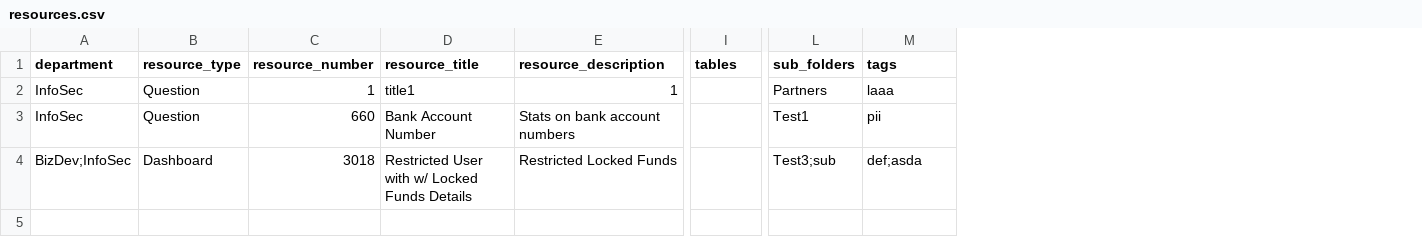
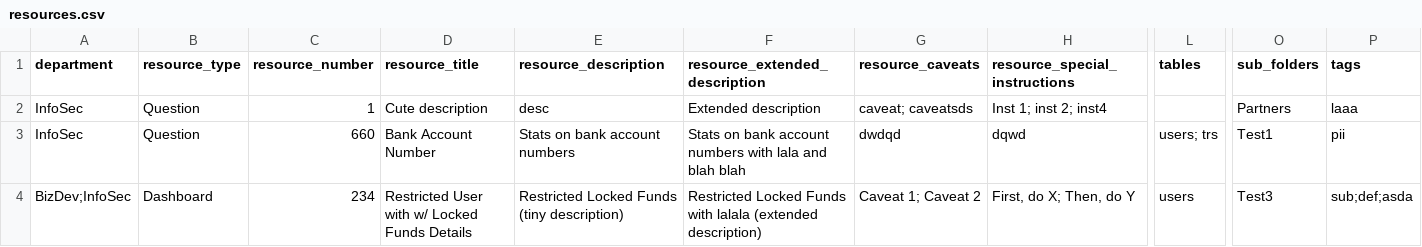
Before and after one commit to GuilhermeFernandes95/datahub, a CSV file: custom-ingestion/resources.csv, drawn as a sheet; only a part is shown, gaps mark what is left out; addresses are those after the commit; the diff names each change by its address in the sheet, - before the commit and + after, or states it on an @@ line.

```diff
--- a/custom-ingestion/resources.csv
+++ b/custom-ingestion/resources.csv
+column F (resource_extended_description), rows 2-4: Extended description | Stats on bank account numbers with lala and blah blah | Restricted Locked Funds with lalala (extended description)
+column G (resource_caveats), rows 2-4: caveat; caveatsds | dwdqd | Caveat 1; Caveat 2
+column H (resource_special_instructions), rows 2-4: Inst 1; inst 2; inst4 | dqwd | First, do X; Then, do Y
-D2 (resource_title): title1
+D2 (resource_title): Cute description
-E2 (resource_description): 1
+E2 (resource_description): desc
-L3 (tables): (empty)
+L3 (tables): users; trs
-C4 (resource_number): 3018
+C4 (resource_number): 234
-E4 (resource_description): Restricted Locked Funds
+E4 (resource_description): Restricted Locked Funds (tiny description)
-L4 (tables): (empty)
+L4 (tables): users
-O4 (sub_folders): Test3;sub
+O4 (sub_folders): Test3
-P4 (tags): def;asda
+P4 (tags): sub;def;asda
```
Also changed, not shown: 9 other files.
